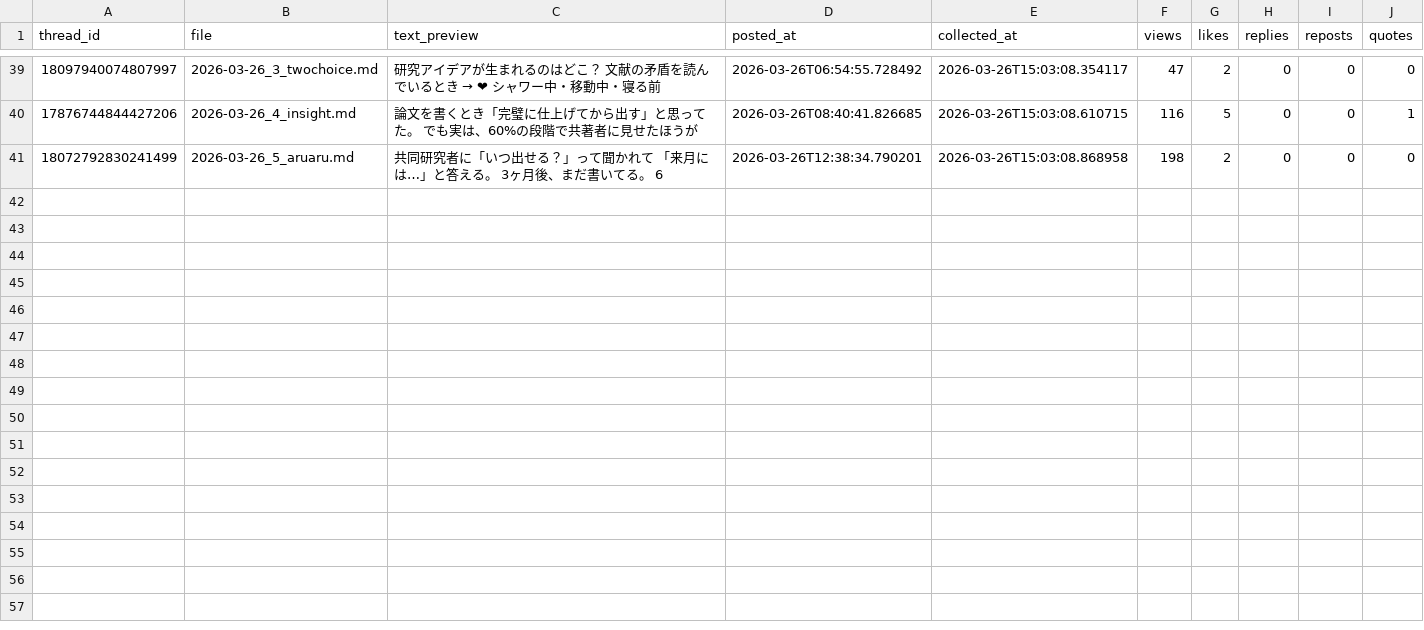
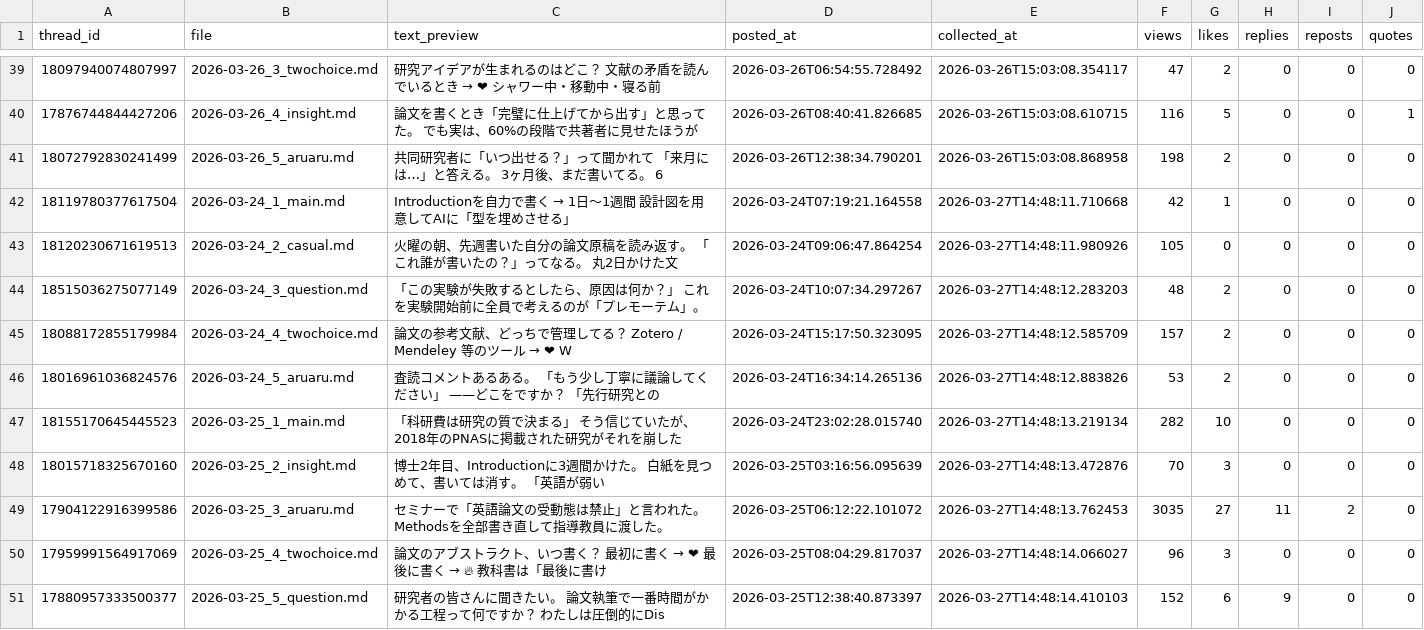
Before and after one commit to ronginooth/threads-automation, a CSV file: data/ronginooth_ai/stats.csv, drawn as a sheet; only a part is shown, gaps mark what is left out; the diff covers the shown part only; the diff names each change by its address in the sheet, - before the commit and + after, or states it on an @@ line.

```diff
--- a/data/ronginooth_ai/stats.csv
+++ b/data/ronginooth_ai/stats.csv
+row 42: 18119780377617504 | 2026-03-24_1_main.md | Introductionを自力で書く → 1日〜1週間 設計図を用意してAIに「型を埋めさせる」 | 2026-03-24T07:19:21.164558 | 2026-03-27T14:48:11.710668 | 42 | 1 | 0 | 0 | 0
+row 43: 18120230671619513 | 2026-03-24_2_casual.md | 火曜の朝、先週書いた自分の論文原稿を読み返す。 「これ誰が書いたの？」ってなる。 丸2日かけた文 | 2026-03-24T09:06:47.864254 | 2026-03-27T14:48:11.980926 | 105 | 0 | 0 | 0 | 0
+row 44: 18515036275077149 | 2026-03-24_3_question.md | 「この実験が失敗するとしたら、原因は何か？」 これを実験開始前に全員で考えるのが「プレモーテム」。 | 2026-03-24T10:07:34.297267 | 2026-03-27T14:48:12.283203 | 48 | 2 | 0 | 0 | 0
+row 45: 18088172855179984 | 2026-03-24_4_twochoice.md | 論文の参考文献、どっちで管理してる？ Zotero / Mendeley 等のツール → ❤ W | 2026-03-24T15:17:50.323095 | 2026-03-27T14:48:12.585709 | 157 | 2 | 0 | 0 | 0
+row 46: 18016961036824576 | 2026-03-24_5_aruaru.md | 査読コメントあるある。 「もう少し丁寧に議論してください」 ——どこをですか？ 「先行研究との | 2026-03-24T16:34:14.265136 | 2026-03-27T14:48:12.883826 | 53 | 2 | 0 | 0 | 0
+row 47: 18155170645445523 | 2026-03-25_1_main.md | 「科研費は研究の質で決まる」 そう信じていたが、2018年のPNASに掲載された研究がそれを崩した | 2026-03-24T23:02:28.015740 | 2026-03-27T14:48:13.219134 | 282 | 10 | 0 | 0 | 0
+row 48: 18015718325670160 | 2026-03-25_2_insight.md | 博士2年目、Introductionに3週間かけた。 白紙を見つめて、書いては消す。 「英語が弱い | 2026-03-25T03:16:56.095639 | 2026-03-27T14:48:13.472876 | 70 | 3 | 0 | 0 | 0
+row 49: 17904122916399586 | 2026-03-25_3_aruaru.md | セミナーで「英語論文の受動態は禁止」と言われた。 Methodsを全部書き直して指導教員に渡した。 | 2026-03-25T06:12:22.101072 | 2026-03-27T14:48:13.762453 | 3035 | 27 | 11 | 2 | 0
+row 50: 17959991564917069 | 2026-03-25_4_twochoice.md | 論文のアブストラクト、いつ書く？ 最初に書く → ❤ 最後に書く → 🔥 教科書は「最後に書け | 2026-03-25T08:04:29.817037 | 2026-03-27T14:48:14.066027 | 96 | 3 | 0 | 0 | 0
+row 51: 17880957333500377 | 2026-03-25_5_question.md | 研究者の皆さんに聞きたい。 論文執筆で一番時間がかかる工程って何ですか？ わたしは圧倒的にDis | 2026-03-25T12:38:40.873397 | 2026-03-27T14:48:14.410103 | 152 | 6 | 9 | 0 | 0
```
Also changed, not shown: 10 added rows elsewhere in this file, 2 other files.
